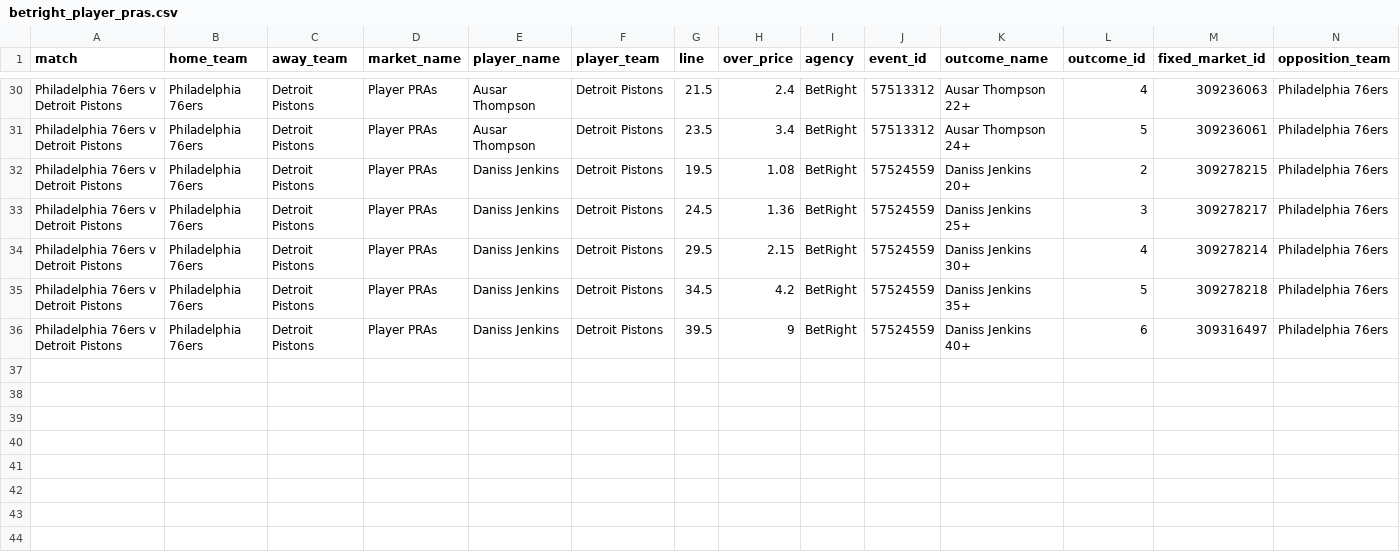
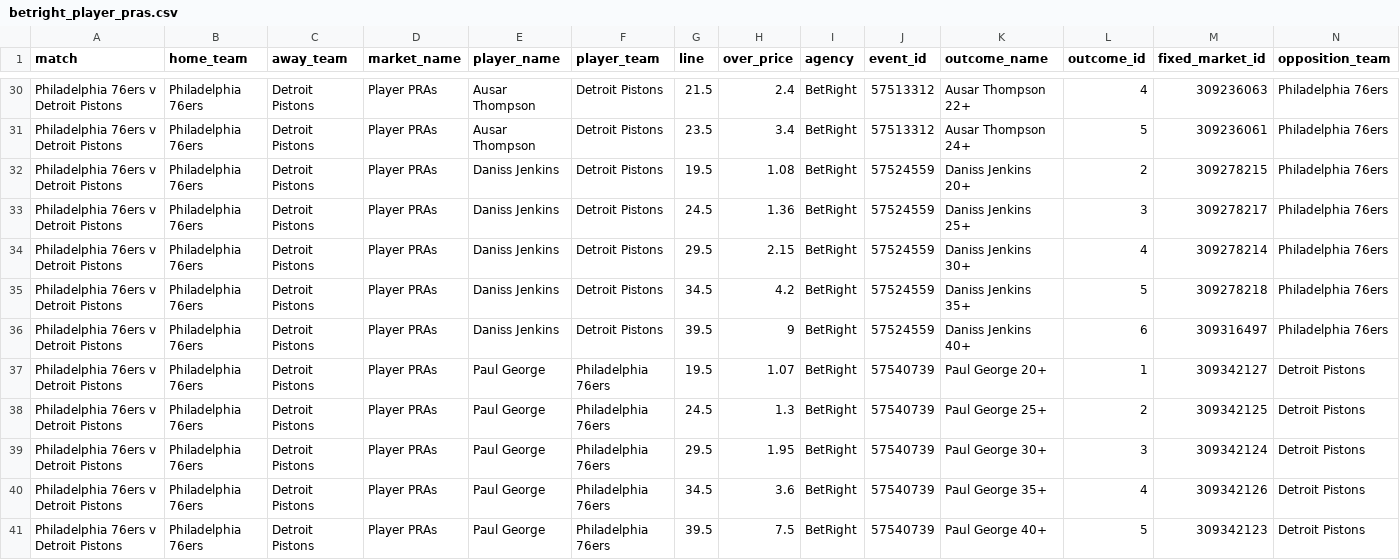
Before and after one commit to jamesbrown1417/NBA, a CSV file: Data/scraped_odds/betright_player_pras.csv, drawn as a sheet; only a part is shown, gaps mark what is left out; rows hold the shown columns only; the diff names each change by its address in the sheet, - before the commit and + after, or states it on an @@ line.

```diff
--- a/Data/scraped_odds/betright_player_pras.csv
+++ b/Data/scraped_odds/betright_player_pras.csv
+row 37: Philadelphia 76ers v Detroit Pistons | Philadelphia 76ers | Detroit Pistons | Player PRAs | Paul George | Philadelphia 76ers | 19.5 | 1.07 | BetRight | 57540739 | Paul George 20+ | 1 | 309342127 | Detroit Pistons
+row 38: Philadelphia 76ers v Detroit Pistons | Philadelphia 76ers | Detroit Pistons | Player PRAs | Paul George | Philadelphia 76ers | 24.5 | 1.3 | BetRight | 57540739 | Paul George 25+ | 2 | 309342125 | Detroit Pistons
+row 39: Philadelphia 76ers v Detroit Pistons | Philadelphia 76ers | Detroit Pistons | Player PRAs | Paul George | Philadelphia 76ers | 29.5 | 1.95 | BetRight | 57540739 | Paul George 30+ | 3 | 309342124 | Detroit Pistons
+row 40: Philadelphia 76ers v Detroit Pistons | Philadelphia 76ers | Detroit Pistons | Player PRAs | Paul George | Philadelphia 76ers | 34.5 | 3.6 | BetRight | 57540739 | Paul George 35+ | 4 | 309342126 | Detroit Pistons
+row 41: Philadelphia 76ers v Detroit Pistons | Philadelphia 76ers | Detroit Pistons | Player PRAs | Paul George | Philadelphia 76ers | 39.5 | 7.5 | BetRight | 57540739 | Paul George 40+ | 5 | 309342123 | Detroit Pistons
```
Also changed, not shown: Data/scraped_odds/dabble_player_assists.csv, Data/scraped_odds/dabble_player_blocks.csv, 56 other files.
